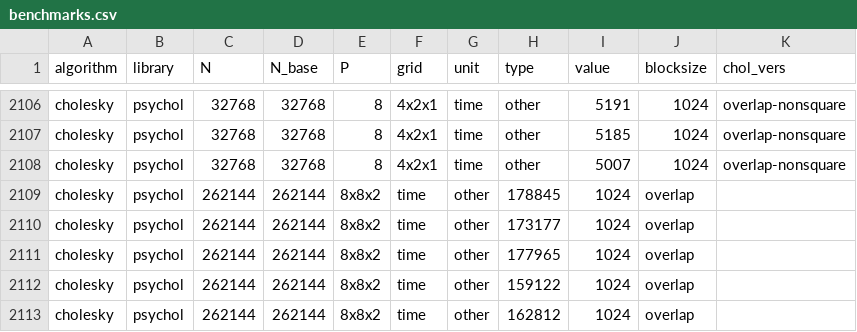
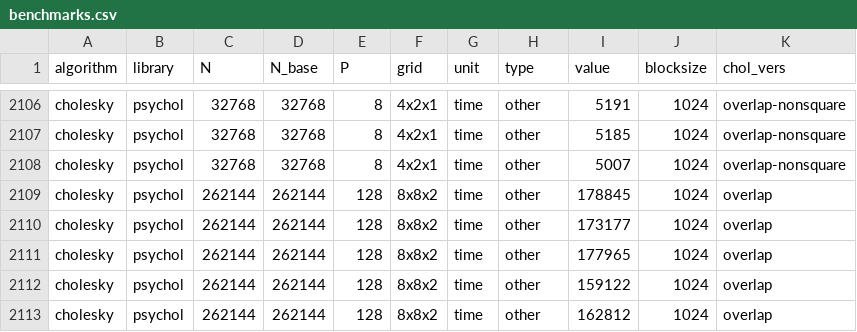
Before and after one commit to eth-cscs/conflux, a CSV file: benchmarks/benchmarks.csv, drawn as a sheet; only a part is shown, gaps mark what is left out.

Commit message:
Update benchmarks.csv
rectified mistake

```diff
--- a/benchmarks/benchmarks.csv
+++ b/benchmarks/benchmarks.csv
@@ -2108,6 +2108,6 @@ cholesky,psychol,32768,32768,8,4x2x1,time,other,5185,1024,overlap-nonsquare
 cholesky,psychol,32768,32768,8,4x2x1,time,other,5007,1024,overlap-nonsquare
-cholesky,psychol,262144,262144,8x8x2,time,other,178845,1024,overlap
-cholesky,psychol,262144,262144,8x8x2,time,other,173177,1024,overlap
-cholesky,psychol,262144,262144,8x8x2,time,other,177965,1024,overlap
-cholesky,psychol,262144,262144,8x8x2,time,other,159122,1024,overlap
-cholesky,psychol,262144,262144,8x8x2,time,other,162812,1024,overlap
+cholesky,psychol,262144,262144,128,8x8x2,time,other,178845,1024,overlap
+cholesky,psychol,262144,262144,128,8x8x2,time,other,173177,1024,overlap
+cholesky,psychol,262144,262144,128,8x8x2,time,other,177965,1024,overlap
+cholesky,psychol,262144,262144,128,8x8x2,time,other,159122,1024,overlap
+cholesky,psychol,262144,262144,128,8x8x2,time,other,162812,1024,overlap
```
